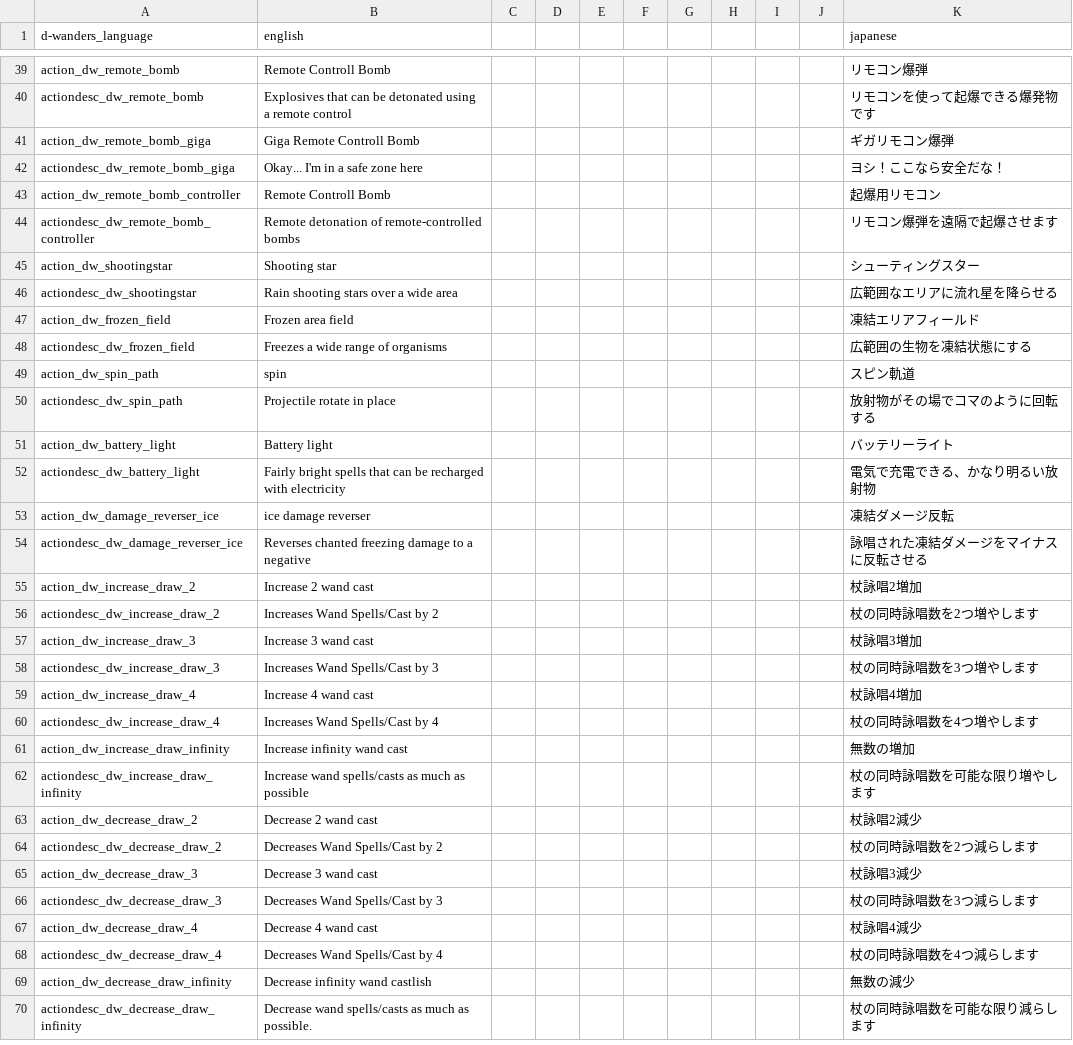
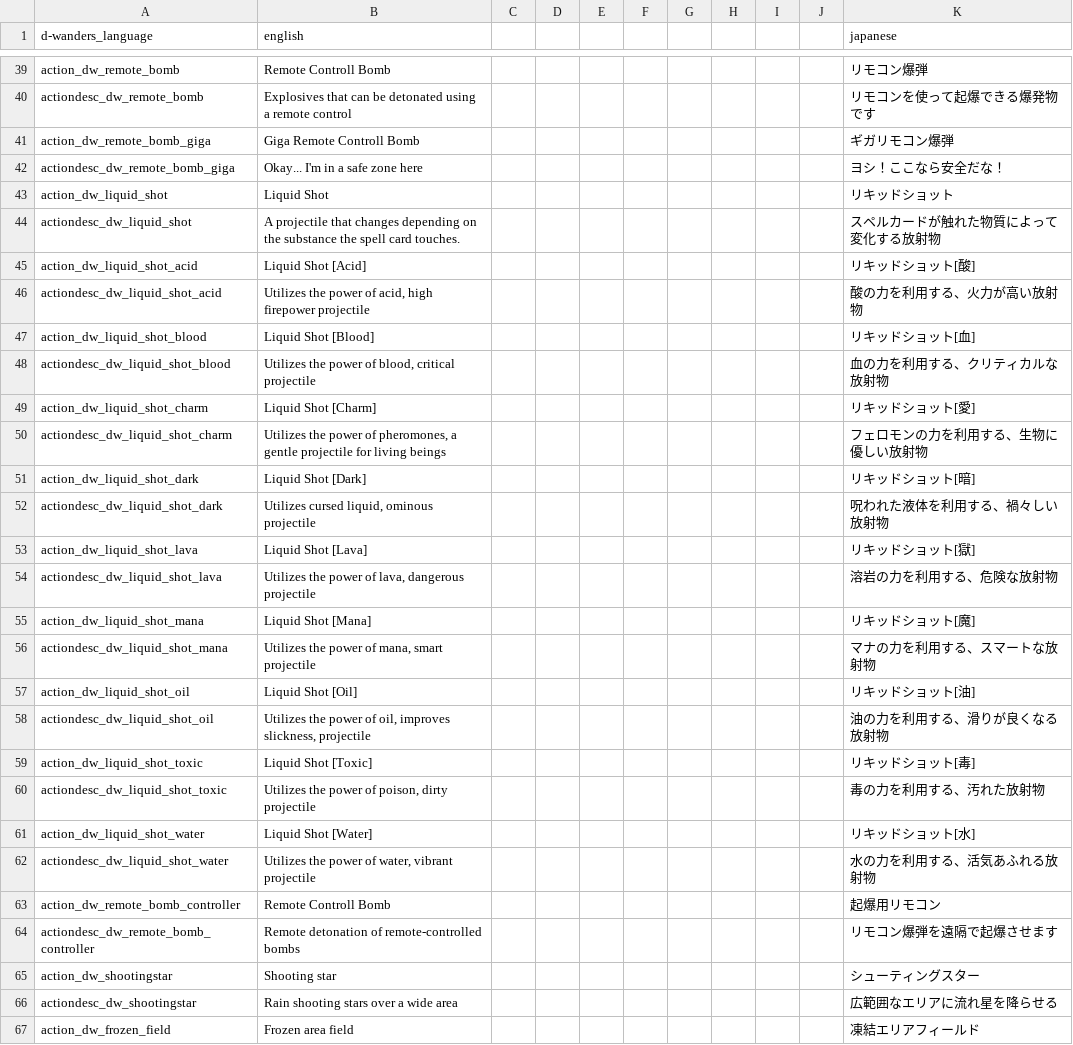
Before and after one commit to den3606/d-wonders, a CSV file: files/translations/common.csv, drawn as a sheet; only a part is shown, gaps mark what is left out; the shorter side is filled out with more unchanged rows; the diff names each change by its address in the sheet, - before the commit and + after, or states it on an @@ line.

Commit message:
feat: リキッドショットを実装した

```diff
--- a/files/translations/common.csv
+++ b/files/translations/common.csv
+row 43: action_dw_liquid_shot | Liquid Shot |  |  |  |  |  |  |  |  | リキッドショット
+row 44: actiondesc_dw_liquid_shot | A projectile that changes depending on the substance the spell card touches. |  |  |  |  |  |  |  |  | スペルカードが触れた物質によって変化する放射物
+row 45: action_dw_liquid_shot_acid | Liquid Shot [Acid] |  |  |  |  |  |  |  |  | リキッドショット[酸]
+row 46: actiondesc_dw_liquid_shot_acid | Utilizes the power of acid, high firepower projectile |  |  |  |  |  |  |  |  | 酸の力を利用する、火力が高い放射物
+row 47: action_dw_liquid_shot_blood | Liquid Shot [Blood] |  |  |  |  |  |  |  |  | リキッドショット[血]
+row 48: actiondesc_dw_liquid_shot_blood | Utilizes the power of blood, critical projectile |  |  |  |  |  |  |  |  | 血の力を利用する、クリティカルな放射物
+row 49: action_dw_liquid_shot_charm | Liquid Shot [Charm] |  |  |  |  |  |  |  |  | リキッドショット[愛]
+row 50: actiondesc_dw_liquid_shot_charm | Utilizes the power of pheromones, a gentle projectile for living beings |  |  |  |  |  |  |  |  | フェロモンの力を利用する、生物に優しい放射物
+row 51: action_dw_liquid_shot_dark | Liquid Shot [Dark] |  |  |  |  |  |  |  |  | リキッドショット[暗]
+row 52: actiondesc_dw_liquid_shot_dark | Utilizes cursed liquid, ominous projectile |  |  |  |  |  |  |  |  | 呪われた液体を利用する、禍々しい放射物
+row 53: action_dw_liquid_shot_lava | Liquid Shot [Lava] |  |  |  |  |  |  |  |  | リキッドショット[獄]
+row 54: actiondesc_dw_liquid_shot_lava | Utilizes the power of lava, dangerous projectile |  |  |  |  |  |  |  |  | 溶岩の力を利用する、危険な放射物
+row 55: action_dw_liquid_shot_mana | Liquid Shot [Mana] |  |  |  |  |  |  |  |  | リキッドショット[魔]
+row 56: actiondesc_dw_liquid_shot_mana | Utilizes the power of mana, smart projectile |  |  |  |  |  |  |  |  | マナの力を利用する、スマートな放射物
+row 57: action_dw_liquid_shot_oil | Liquid Shot [Oil] |  |  |  |  |  |  |  |  | リキッドショット[油]
+row 58: actiondesc_dw_liquid_shot_oil | Utilizes the power of oil, improves slickness, projectile |  |  |  |  |  |  |  |  | 油の力を利用する、滑りが良くなる放射物
+row 59: action_dw_liquid_shot_toxic | Liquid Shot [Toxic] |  |  |  |  |  |  |  |  | リキッドショット[毒]
+row 60: actiondesc_dw_liquid_shot_toxic | Utilizes the power of poison, dirty projectile |  |  |  |  |  |  |  |  | 毒の力を利用する、汚れた放射物
+row 61: action_dw_liquid_shot_water | Liquid Shot [Water] |  |  |  |  |  |  |  |  | リキッドショット[水]
+row 62: actiondesc_dw_liquid_shot_water | Utilizes the power of water, vibrant projectile |  |  |  |  |  |  |  |  | 水の力を利用する、活気あふれる放射物
```
Also changed, not shown: 44 other files.
